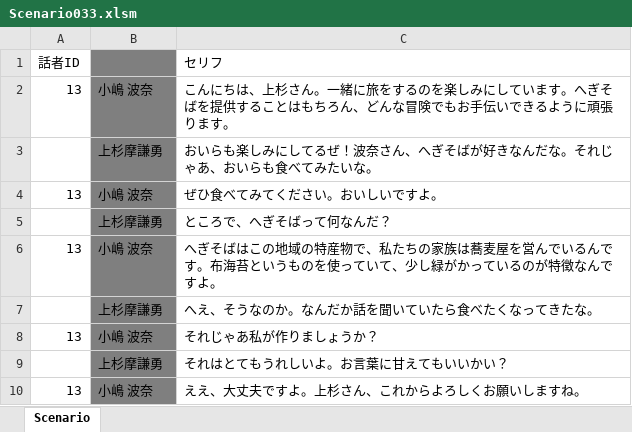
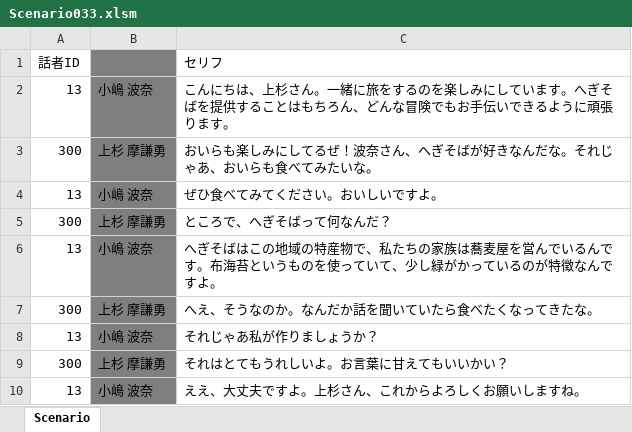
Before and after one commit to KobayashiMaito/JJC_SocialGame_2023, an Excel workbook: ETC/FixData/2_Scenario/Scenario033.xlsm, sheet Scenario, drawn as a sheet; values as stored, in another font and other column widths than the file's, no borders; the diff names each change by its address in the sheet, - before the commit and + after, or states it on an @@ line.

```diff
--- a/ETC/FixData/2_Scenario/Scenario033.xlsm (sheet Scenario)
+++ b/ETC/FixData/2_Scenario/Scenario033.xlsm (sheet Scenario)
-A3 (話者ID): (empty)
+A3 (話者ID): 300
-B3: 上杉摩謙勇
+B3: 上杉 摩謙勇
-A5 (話者ID): (empty)
+A5 (話者ID): 300
-B5: 上杉摩謙勇
+B5: 上杉 摩謙勇
-A7 (話者ID): (empty)
+A7 (話者ID): 300
-B7: 上杉摩謙勇
+B7: 上杉 摩謙勇
-A9 (話者ID): (empty)
+A9 (話者ID): 300
-B9: 上杉摩謙勇
+B9: 上杉 摩謙勇
```
Also changed, not shown: ETC/FixData/2_Scenario/Scenario013.xlsm, 4 other files.
